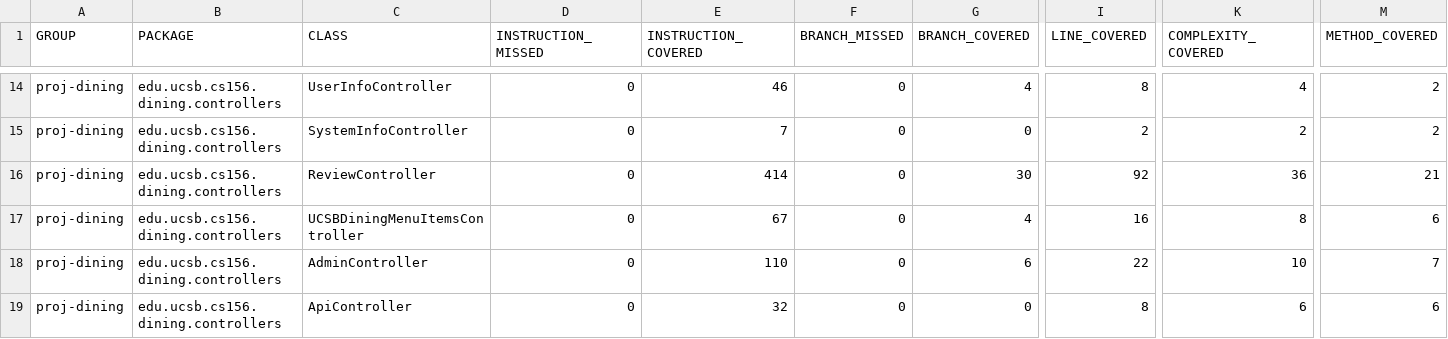
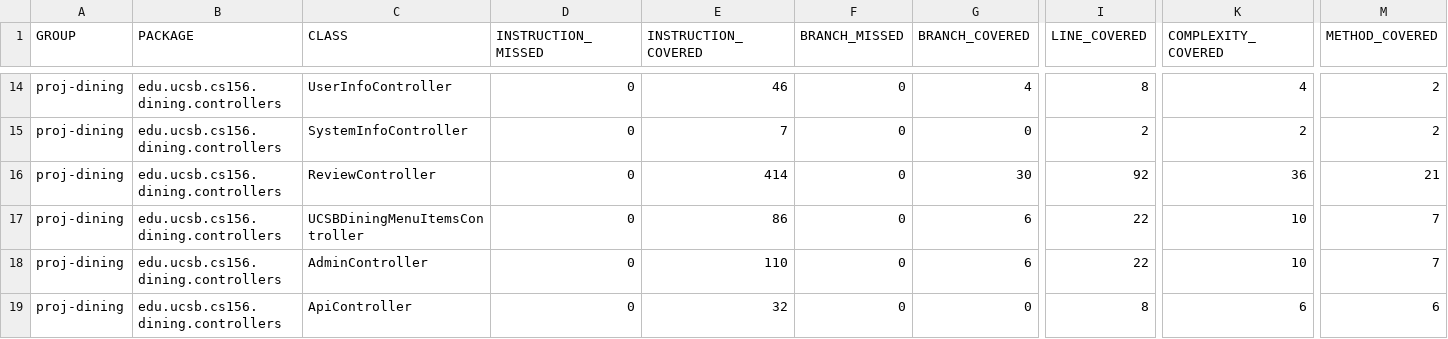
Before and after one commit to ucsb-cs156-f26/proj-dining-f26-07, a CSV file: jacoco/jacoco.csv, drawn as a sheet; only a part is shown, gaps mark what is left out; the diff names each change by its address in the sheet, - before the commit and + after, or states it on an @@ line.

```diff
--- a/jacoco/jacoco.csv
+++ b/jacoco/jacoco.csv
-E17 (INSTRUCTION_COVERED): 67
+E17 (INSTRUCTION_COVERED): 86
-G17 (BRANCH_COVERED): 4
+G17 (BRANCH_COVERED): 6
-I17 (LINE_COVERED): 16
+I17 (LINE_COVERED): 22
-K17 (COMPLEXITY_COVERED): 8
+K17 (COMPLEXITY_COVERED): 10
-M17 (METHOD_COVERED): 6
+M17 (METHOD_COVERED): 7
```
Also changed, not shown: 7 other files.
